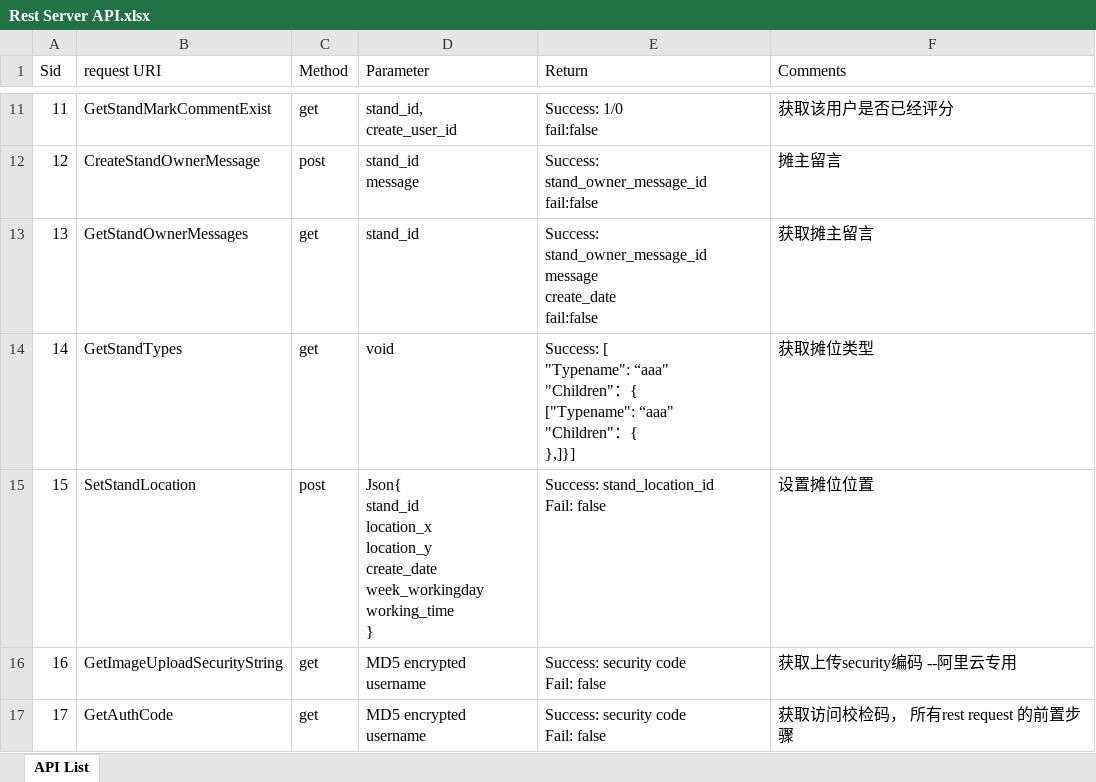
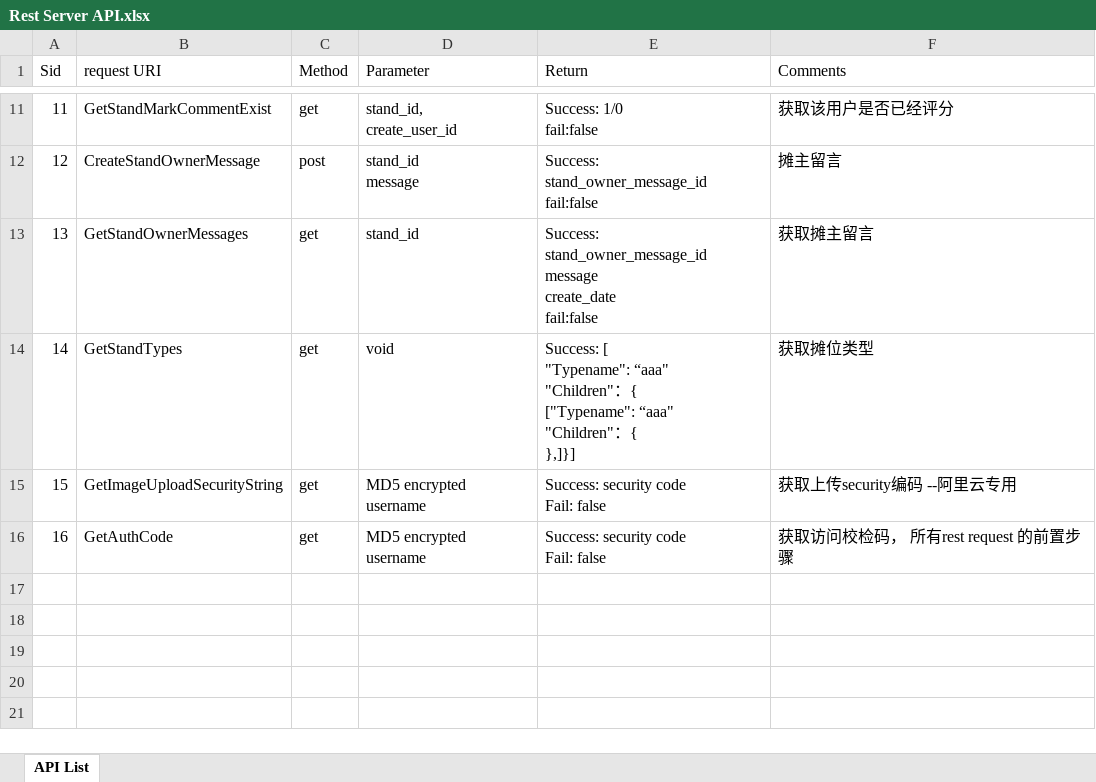
Before and after one commit to flyingdeep/StarFire, an Excel workbook: document/Rest Server API.xlsx, sheet API List, drawn as a sheet; only a part is shown, gaps mark what is left out; values as stored, in another font and other column widths than the file's, no borders; ↵ is a line break in a cell; the diff names each change by its address in the sheet, - before the commit and + after, or states it on an @@ line.

```diff
--- a/document/Rest Server API.xlsx (sheet API List)
+++ b/document/Rest Server API.xlsx (sheet API List)
-B15 (request URI): SetStandLocation
+B15 (request URI): GetImageUploadSecurityString
-C15 (Method): post
+C15 (Method): get
-D15 (Parameter): Json{ ↵ stand_id ↵ location_x ↵ location_y ↵ create_date ↵ week_workingday ↵ working_time ↵ }
+D15 (Parameter): MD5 encrypted username
-E15 (Return): Success: stand_location_id ↵ Fail: false
+E15 (Return): Success: security code ↵ Fail: false
-F15 (Comments): 设置摊位位置
+F15 (Comments): 获取上传security编码 --阿里云专用
-B16 (request URI): GetImageUploadSecurityString
+B16 (request URI): GetAuthCode
-F16 (Comments): 获取上传security编码 --阿里云专用
+F16 (Comments): 获取访问校检码， 所有rest request 的前置步骤
-row 17: 17 | GetAuthCode | get | MD5 encrypted username | Success: security code ↵ Fail: false | 获取访问校检码， 所有rest request 的前置步骤
```
Also changed, not shown: 2 other files.
